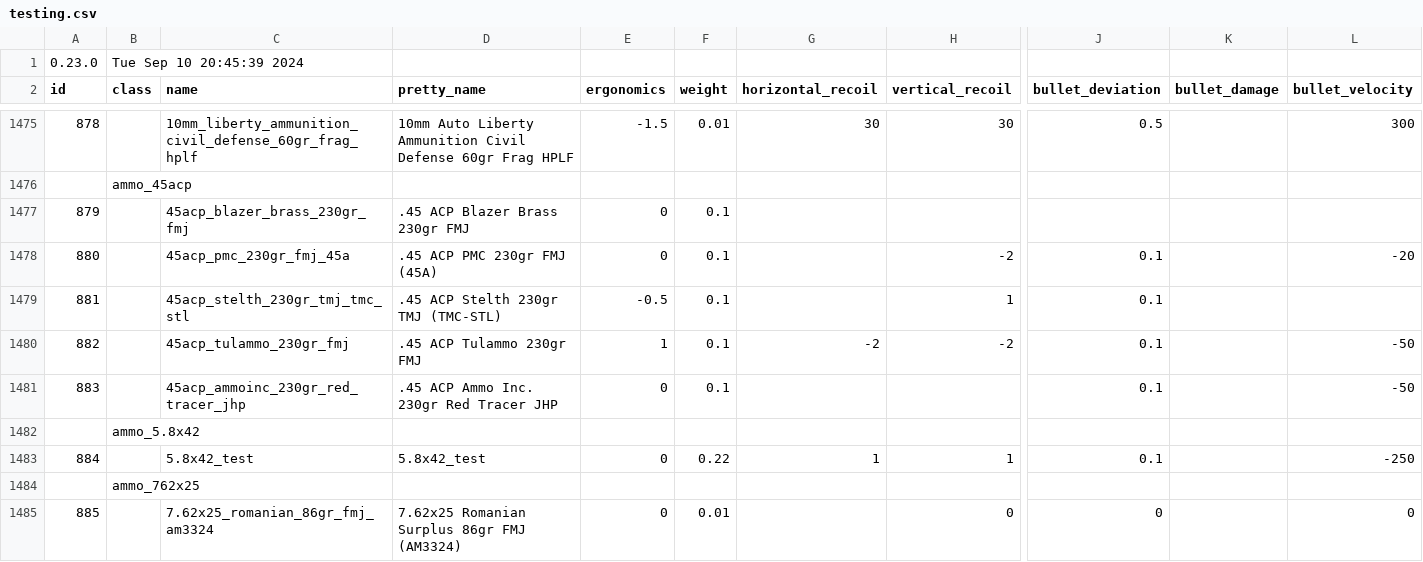
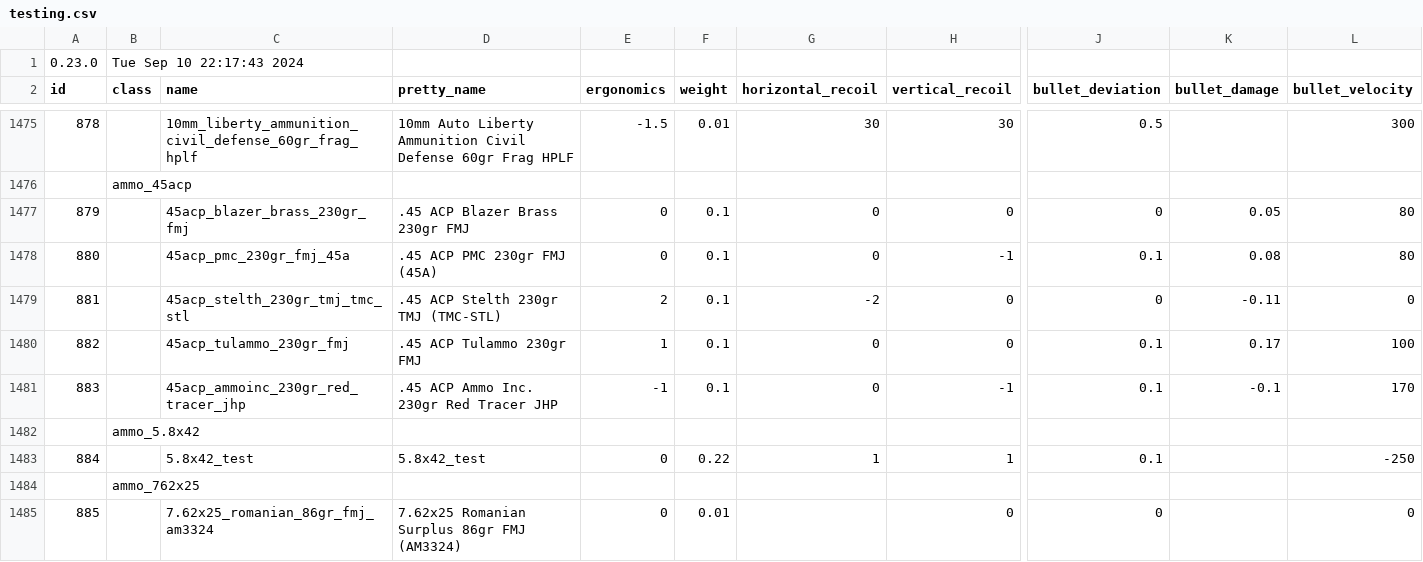
Before and after one commit to refact0r/deadline-balancing, a CSV file: testing.csv, drawn as a sheet; only a part is shown, gaps mark what is left out; the diff names each change by its address in the sheet, - before the commit and + after, or states it on an @@ line.

```diff
--- a/testing.csv
+++ b/testing.csv
-B1 (class): Tue Sep 10 20:45:39 2024
+B1 (class): Tue Sep 10 22:17:43 2024
-G1477:G1478 (horizontal_recoil): (empty)
+G1477:G1478 (horizontal_recoil): 0
-H1477 (vertical_recoil): (empty)
+H1477 (vertical_recoil): 0
-J1477 (bullet_deviation): (empty)
+J1477 (bullet_deviation): 0
-K1477 (bullet_damage): (empty)
+K1477 (bullet_damage): 0.05
-L1477 (bullet_velocity): (empty)
+L1477 (bullet_velocity): 80
-H1478 (vertical_recoil): -2
+H1478 (vertical_recoil): -1
-K1478 (bullet_damage): (empty)
+K1478 (bullet_damage): 0.08
-L1478 (bullet_velocity): -20
+L1478 (bullet_velocity): 80
-E1479 (ergonomics): -0.5
+E1479 (ergonomics): 2
-G1479 (horizontal_recoil): (empty)
+G1479 (horizontal_recoil): -2
-H1479 (vertical_recoil): 1
+H1479 (vertical_recoil): 0
-J1479 (bullet_deviation): 0.1
+J1479 (bullet_deviation): 0
-K1479 (bullet_damage): (empty)
+K1479 (bullet_damage): -0.11
-L1479 (bullet_velocity): (empty)
+L1479 (bullet_velocity): 0
-G1480 (horizontal_recoil): -2
+G1480 (horizontal_recoil): 0
-H1480 (vertical_recoil): -2
+H1480 (vertical_recoil): 0
-K1480 (bullet_damage): (empty)
+K1480 (bullet_damage): 0.17
-L1480 (bullet_velocity): -50
+L1480 (bullet_velocity): 100
-E1481 (ergonomics): 0
+E1481 (ergonomics): -1
-G1481 (horizontal_recoil): (empty)
+G1481 (horizontal_recoil): 0
-H1481 (vertical_recoil): (empty)
+H1481 (vertical_recoil): -1
-K1481 (bullet_damage): (empty)
+K1481 (bullet_damage): -0.1
-L1481 (bullet_velocity): -50
+L1481 (bullet_velocity): 170
```
Also changed, not shown: 2 other files.
